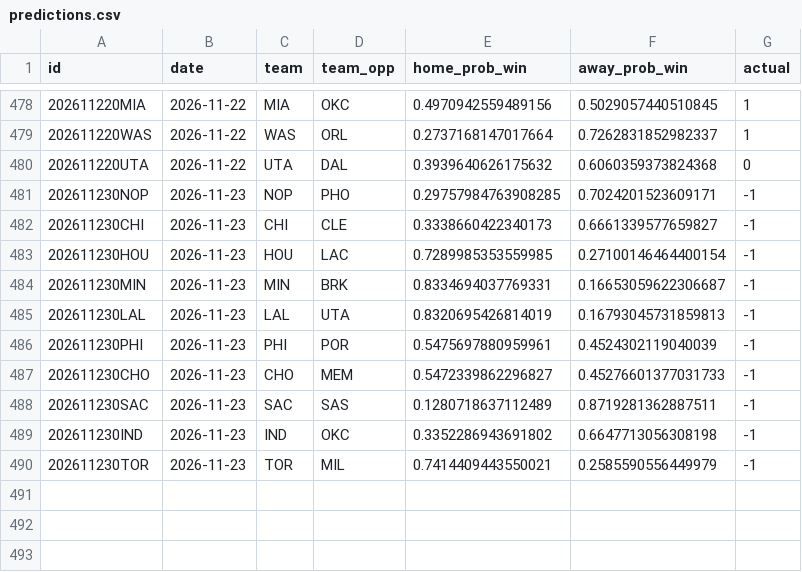
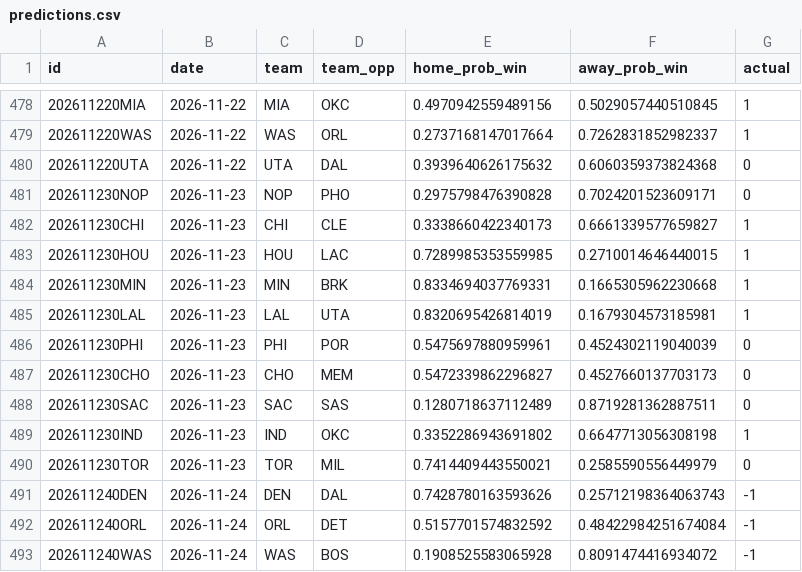
Before and after one commit to RaresPetrisor22/predicting-nba-games-ml, a CSV file: data/predictions.csv, drawn as a sheet; only a part is shown, gaps mark what is left out.

```diff
--- a/data/predictions.csv
+++ b/data/predictions.csv
@@ -480,11 +480,14 @@ id,date,team,team_opp,home_prob_win,away_prob_win,actual
 202611220UTA,2026-11-22,UTA,DAL,0.3939640626175632,0.6060359373824368,0
-202611230NOP,2026-11-23,NOP,PHO,0.29757984763908285,0.7024201523609171,-1
-202611230CHI,2026-11-23,CHI,CLE,0.3338660422340173,0.6661339577659827,-1
-202611230HOU,2026-11-23,HOU,LAC,0.7289985353559985,0.27100146464400154,-1
-202611230MIN,2026-11-23,MIN,BRK,0.8334694037769331,0.16653059622306687,-1
-202611230LAL,2026-11-23,LAL,UTA,0.8320695426814019,0.16793045731859813,-1
-202611230PHI,2026-11-23,PHI,POR,0.5475697880959961,0.4524302119040039,-1
-202611230CHO,2026-11-23,CHO,MEM,0.5472339862296827,0.45276601377031733,-1
-202611230SAC,2026-11-23,SAC,SAS,0.1280718637112489,0.8719281362887511,-1
-202611230IND,2026-11-23,IND,OKC,0.3352286943691802,0.6647713056308198,-1
-202611230TOR,2026-11-23,TOR,MIL,0.7414409443550021,0.2585590556449979,-1
+202611230NOP,2026-11-23,NOP,PHO,0.2975798476390828,0.7024201523609171,0
+202611230CHI,2026-11-23,CHI,CLE,0.3338660422340173,0.6661339577659827,1
+202611230HOU,2026-11-23,HOU,LAC,0.7289985353559985,0.2710014646440015,1
+202611230MIN,2026-11-23,MIN,BRK,0.8334694037769331,0.1665305962230668,1
+202611230LAL,2026-11-23,LAL,UTA,0.8320695426814019,0.1679304573185981,1
+202611230PHI,2026-11-23,PHI,POR,0.5475697880959961,0.4524302119040039,0
+202611230CHO,2026-11-23,CHO,MEM,0.5472339862296827,0.4527660137703173,0
+202611230SAC,2026-11-23,SAC,SAS,0.1280718637112489,0.8719281362887511,0
+202611230IND,2026-11-23,IND,OKC,0.3352286943691802,0.6647713056308198,1
+202611230TOR,2026-11-23,TOR,MIL,0.7414409443550021,0.2585590556449979,0
+202611240DEN,2026-11-24,DEN,DAL,0.7428780163593626,0.25712198364063743,-1
+202611240ORL,2026-11-24,ORL,DET,0.5157701574832592,0.48422984251674084,-1
+202611240WAS,2026-11-24,WAS,BOS,0.1908525583065928,0.8091474416934072,-1
```
Also changed, not shown: 2 other files.
